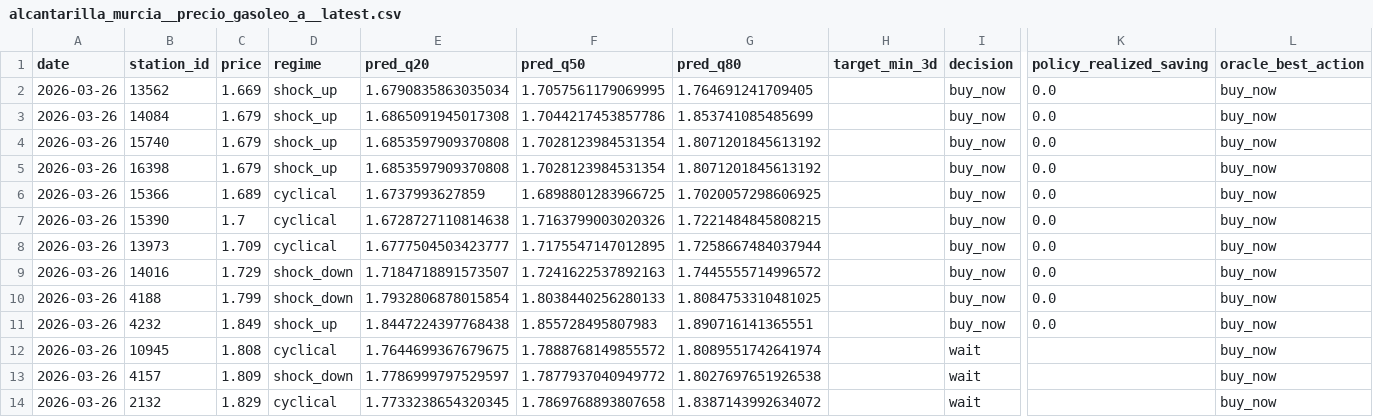
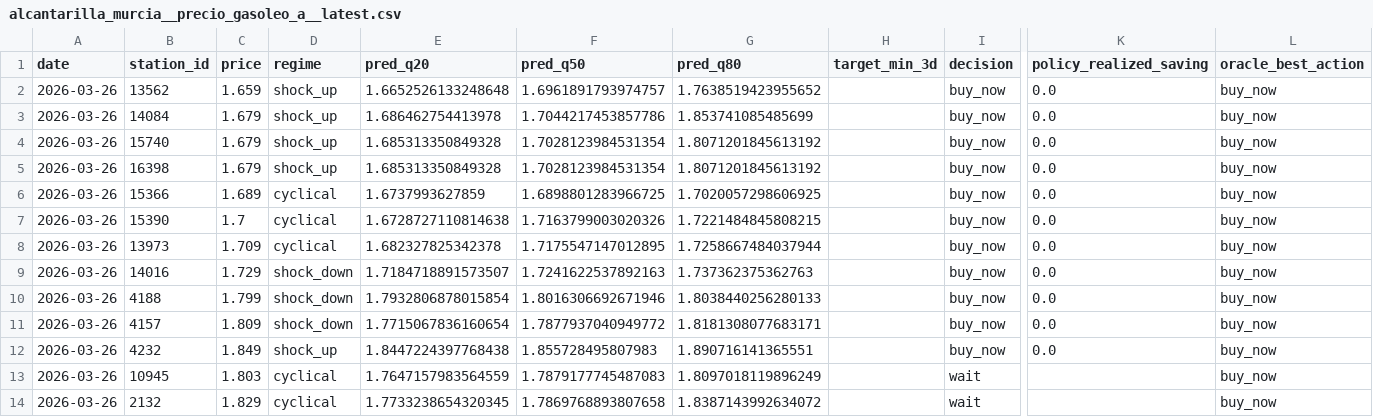
Before and after one commit to juanluserra/fuel-recommender-murcia, a CSV file: data/latest/alcantarilla_murcia__precio_gasoleo_a__latest.csv, drawn as a sheet; only a part is shown, gaps mark what is left out; removed rows and columns are numbered as before the commit, all else as after; rows hold the shown columns only; the diff names each change by its address in the sheet, - before the commit and + after, or states it on an @@ line.

```diff
--- a/data/latest/alcantarilla_murcia__precio_gasoleo_a__latest.csv
+++ b/data/latest/alcantarilla_murcia__precio_gasoleo_a__latest.csv
-C2 (price): 1.669
+C2 (price): 1.659
-E2 (pred_q20): 1.6790835863035034
+E2 (pred_q20): 1.6652526133248648
-F2 (pred_q50): 1.7057561179069995
+F2 (pred_q50): 1.6961891793974757
-G2 (pred_q80): 1.764691241709405
+G2 (pred_q80): 1.7638519423955652
-E3 (pred_q20): 1.6865091945017308
+E3 (pred_q20): 1.686462754413978
-E4:E5 (pred_q20): 1.6853597909370808
+E4:E5 (pred_q20): 1.685313350849328
-E8 (pred_q20): 1.6777504503423777
+E8 (pred_q20): 1.682327825342378
-G9 (pred_q80): 1.7445555714996572
+G9 (pred_q80): 1.737362375362763
-F10 (pred_q50): 1.8038440256280133
+F10 (pred_q50): 1.8016306692671946
-G10 (pred_q80): 1.8084753310481025
+G10 (pred_q80): 1.8038440256280133
+row 11: 2026-03-26 | 4157 | 1.809 | shock_down | 1.7715067836160654 | 1.7877937040949772 | 1.8181308077683171 |  | buy_now | 0.0 | buy_now
-C13 (price): 1.808
+C13 (price): 1.803
-E13 (pred_q20): 1.7644699367679675
+E13 (pred_q20): 1.7647157983564559
-F13 (pred_q50): 1.7888768149855572
+F13 (pred_q50): 1.7879177745487083
-G13 (pred_q80): 1.8089551742641974
+G13 (pred_q80): 1.8097018119896249
-row 13: 2026-03-26 | 4157 | 1.809 | shock_down | 1.7786999797529597 | 1.7877937040949772 | 1.8027697651926538 |  | wait |  | buy_now
```
Also changed, not shown: data/history/alcantarilla_murcia/fetch_log.csv, data/history/alcantarilla_murcia/stations.csv, 4 other files.
